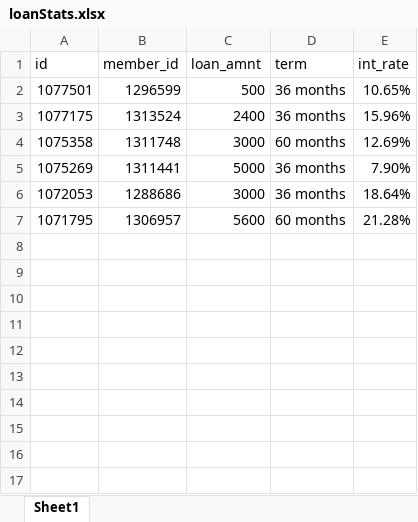
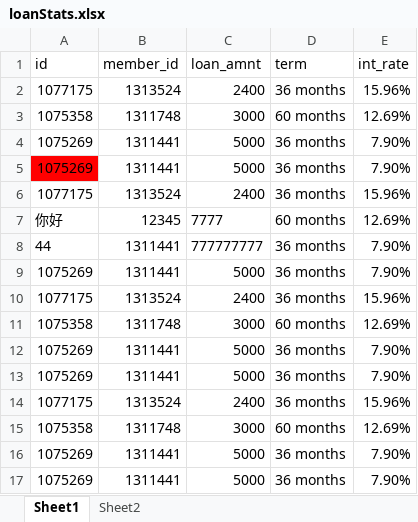
Before and after one commit to skducn/project, an Excel workbook: PO/data/loanStats.xlsx, sheet Sheet1, drawn as a sheet; values as stored, in another font and other column widths than the file's, no borders; removed rows and columns are numbered as before the commit, all else as after; the diff names each change by its address in the sheet, - before the commit and + after, or states it on an @@ line.

```diff
--- a/PO/data/loanStats.xlsx (sheet Sheet1)
+++ b/PO/data/loanStats.xlsx (sheet Sheet1)
+sheet tab: Sheet2
-row 2: 1077501 | 1296599 | 500 | 36 months | 10.65%
-row 6: 1072053 | 1288686 | 3000 | 36 months | 18.64%
-row 7: 1071795 | 1306957 | 5600 | 60 months | 21.28%
+row 5: 1075269 | 1311441 | 5000 | 36 months | 7.90%
+row 6: 1077175 | 1313524 | 2400 | 36 months | 15.96%
+row 7: 你好 | 12345 | 7777 | 60 months | 12.69%
+row 8: 44 | 1311441 | 777777777 | 36 months | 7.90%
+row 9: 1075269 | 1311441 | 5000 | 36 months | 7.90%
+row 10: 1077175 | 1313524 | 2400 | 36 months | 15.96%
+row 11: 1075358 | 1311748 | 3000 | 60 months | 12.69%
+row 12: 1075269 | 1311441 | 5000 | 36 months | 7.90%
+row 13: 1075269 | 1311441 | 5000 | 36 months | 7.90%
+row 14: 1077175 | 1313524 | 2400 | 36 months | 15.96%
+row 15: 1075358 | 1311748 | 3000 | 60 months | 12.69%
+row 16: 1075269 | 1311441 | 5000 | 36 months | 7.90%
+row 17: 1075269 | 1311441 | 5000 | 36 months | 7.90%
```
Also changed, not shown: PO/data/api.xlsx, 11 other files.
